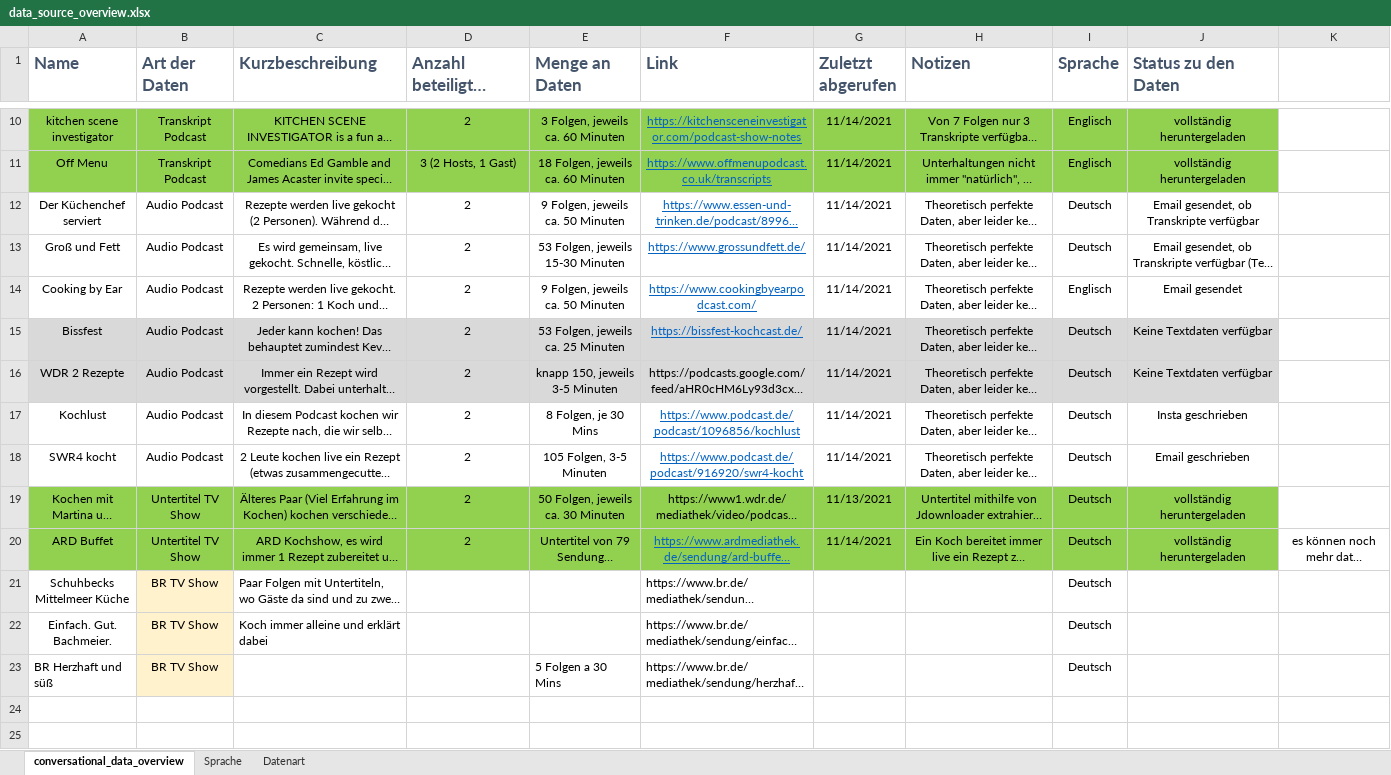
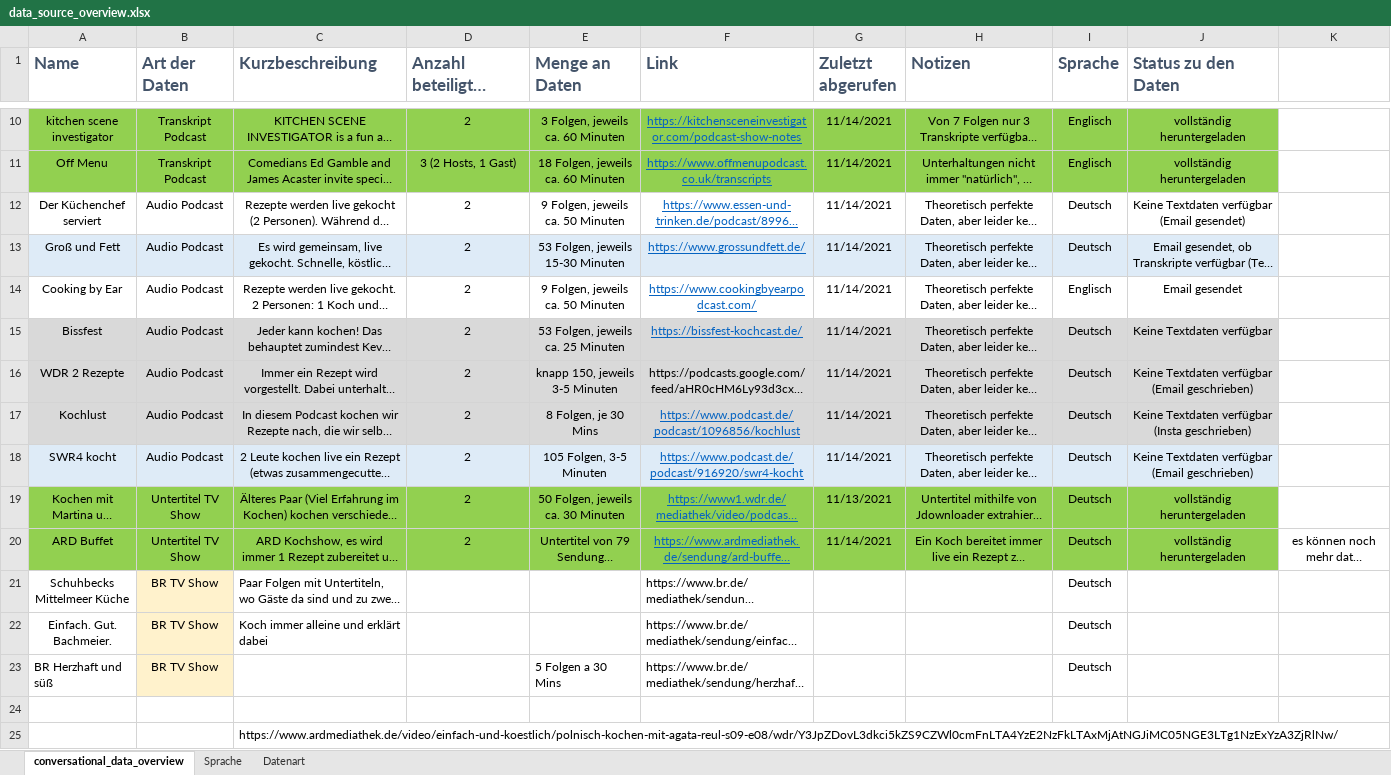
Before and after one commit to paschistrobel/CookBERT, an Excel workbook: conversational_data_raw/data_source_overview.xlsx, sheet conversational_data_overview, drawn as a sheet; only a part is shown, gaps mark what is left out; long unchanged cells end in …; values as stored, in another font and other column widths than the file's, no borders; ↵ is a line break in a cell; the diff names each change by its address in the sheet, - before the commit and + after, or states it on an @@ line.

```diff
--- a/conversational_data_raw/data_source_overview.xlsx (sheet conversational_data_overview)
+++ b/conversational_data_raw/data_source_overview.xlsx (sheet conversational_data_overview)
-J12 (Status zu den Daten): Email gesendet, ob Transkripte verfügbar
+J12 (Status zu den Daten): Keine Textdaten verfügbar (Email gesendet)
-A13:J13 fill: none
+A13:J13 fill: #DEEBF7
-J16 (Status zu den Daten): Keine Textdaten verfügbar
+J16 (Status zu den Daten): Keine Textdaten verfügbar ↵ (Email geschrieben)
-A17:J17 fill: none
+A17:J17 fill: #D9D9D9
-J17 (Status zu den Daten): Insta geschrieben
+J17 (Status zu den Daten): Keine Textdaten verfügbar ↵ (Insta geschrieben)
-A18:J18 fill: none
+A18:J18 fill: #DEEBF7
-J18 (Status zu den Daten): Email geschrieben
+J18 (Status zu den Daten): Keine Textdaten verfügbar ↵ (Email geschrieben)
@@ F19 underline: off → on, text colour: black → #0563C1 @@
+row 24: (empty)
+row 25:  |  | https://www.ardmediathek.de/video/einfach-und-koestlich/polnisch-kochen-mit-agata-reul-s09-e08/wdr/Y3JpZDovL3dkci5kZS9CZWl0cmFnLTA4YzE2NzFkLTAxMjAtNGJiMC05NGE3LTg1NzExYzA3ZjRlNw/
```
Also changed, not shown: 3 other files.
